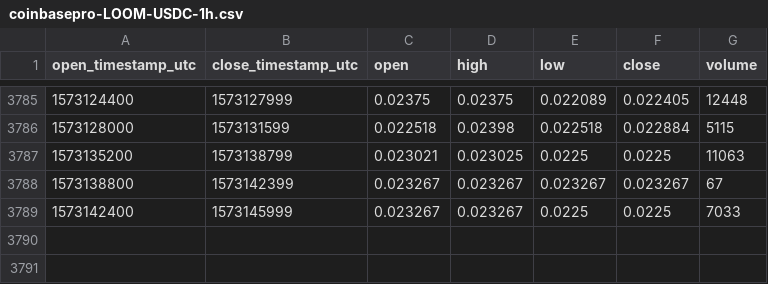
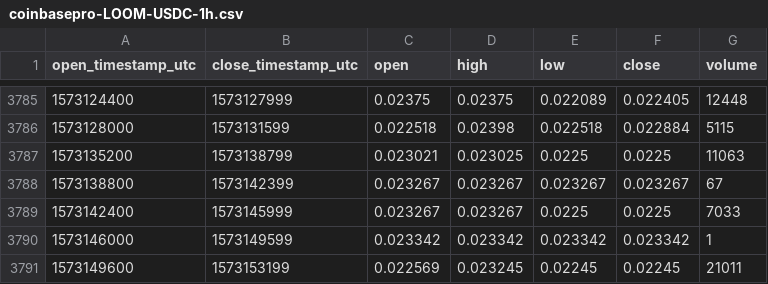
Before and after one commit to cryptobigbro/coinbasepro-LOOM-USDC, a CSV file: coinbasepro-LOOM-USDC-1h.csv, drawn as a sheet; only a part is shown, gaps mark what is left out; the diff names each change by its address in the sheet, - before the commit and + after, or states it on an @@ line.

Commit message:
Update OHLCV data.

```diff
--- a/coinbasepro-LOOM-USDC-1h.csv
+++ b/coinbasepro-LOOM-USDC-1h.csv
+row 3790: 1573146000 | 1573149599 | 0.023342 | 0.023342 | 0.023342 | 0.023342 | 1
+row 3791: 1573149600 | 1573153199 | 0.022569 | 0.023245 | 0.02245 | 0.02245 | 21011
```
Also changed, not shown: 1 other file.
